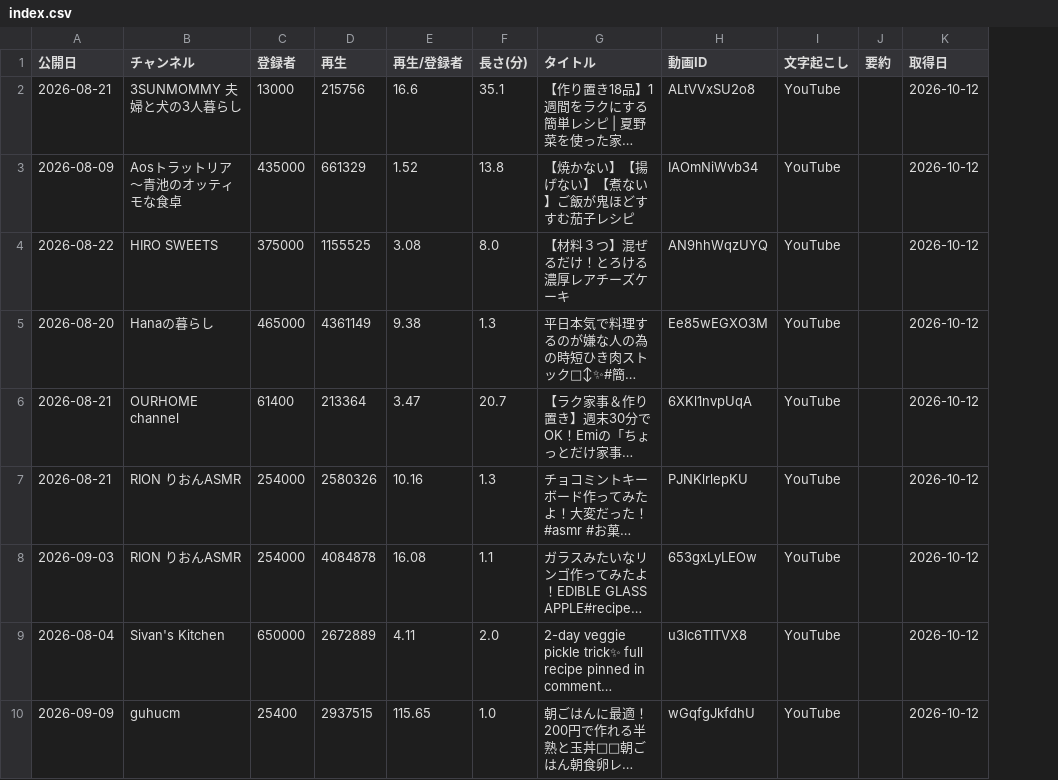
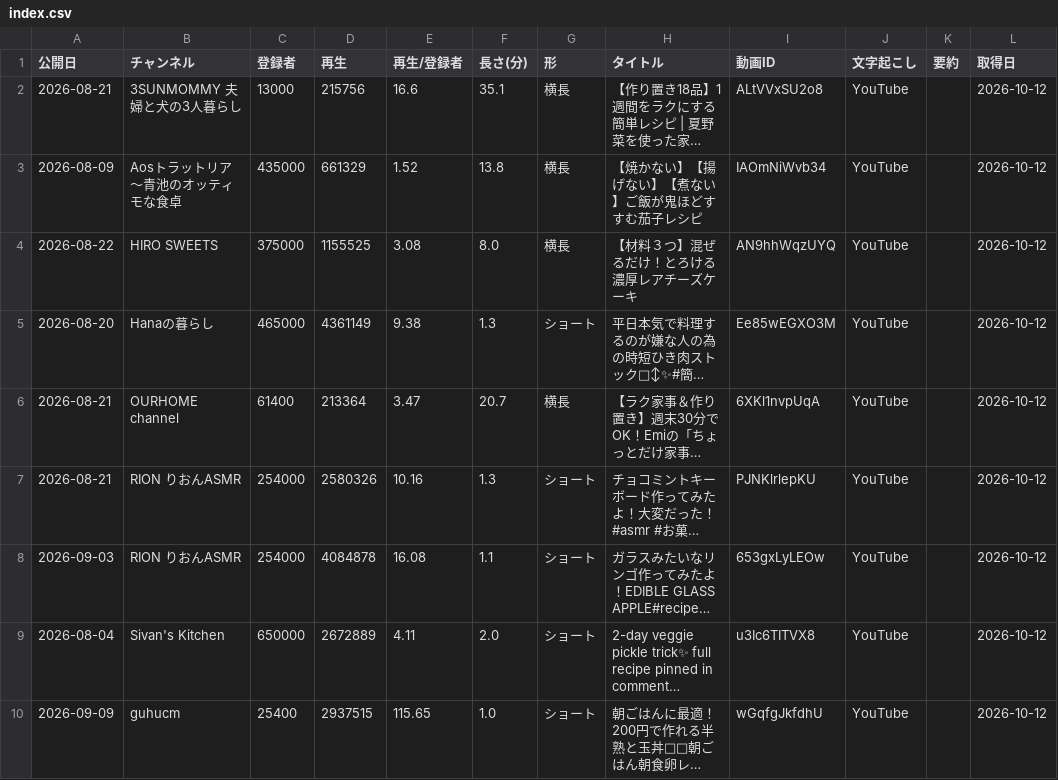
Before and after one commit to kentayamauti/Youtube-daihon, a CSV file: youtube-channel-kit/library/index.csv, drawn as a sheet; only a part is shown; long unchanged cells end in …; the diff names each change by its address in the sheet, - before the commit and + after, or states it on an @@ line.

```diff
--- a/youtube-channel-kit/library/index.csv
+++ b/youtube-channel-kit/library/index.csv
+column G (形), rows 2-10: 横長 | 横長 | 横長 | ショート | 横長 | ショート | ショート | ショート | ショート
```
Also changed, not shown: 6 other files.
